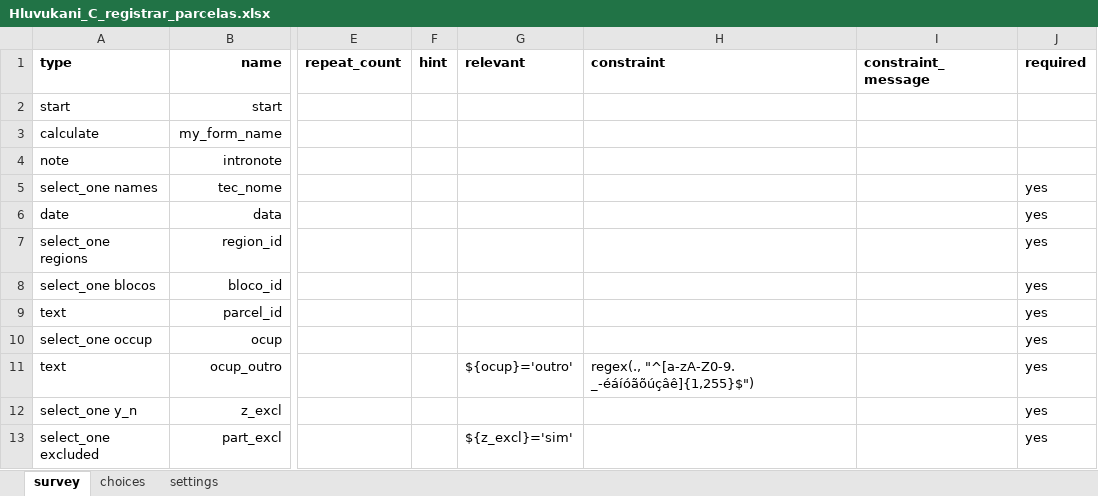
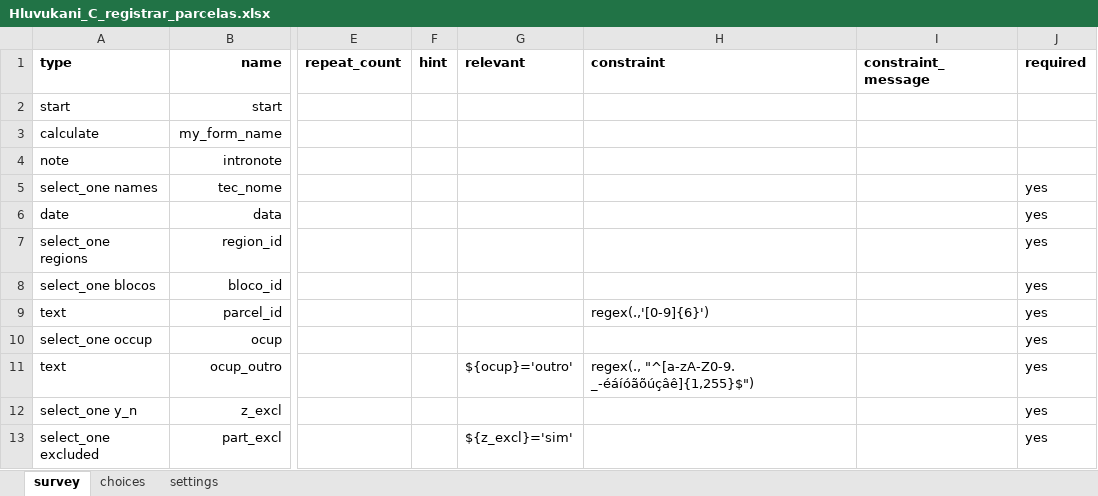
Before and after one commit to TerraFirmaMozambique/hluvukani-odk-forms, an Excel workbook: Hluvukani_C_registrar_parcelas/Hluvukani_C_registrar_parcelas-media/Hluvukani_C_registrar_parcelas.xlsx, sheet survey, drawn as a sheet; only a part is shown, gaps mark what is left out; values as stored, in another font and other column widths than the file's, no borders; the diff names each change by its address in the sheet, - before the commit and + after, or states it on an @@ line.

Commit message:
Amended Form C to force leading 0s on parcel numbers

```diff
--- a/Hluvukani_C_registrar_parcelas/Hluvukani_C_registrar_parcelas-media/Hluvukani_C_registrar_parcelas.xlsx (sheet survey)
+++ b/Hluvukani_C_registrar_parcelas/Hluvukani_C_registrar_parcelas-media/Hluvukani_C_registrar_parcelas.xlsx (sheet survey)
-H9 (constraint): (empty)
+H9 (constraint): regex(.,'[0-9]{6}')
```
Also changed, not shown: sheet settings, 1 other file.
